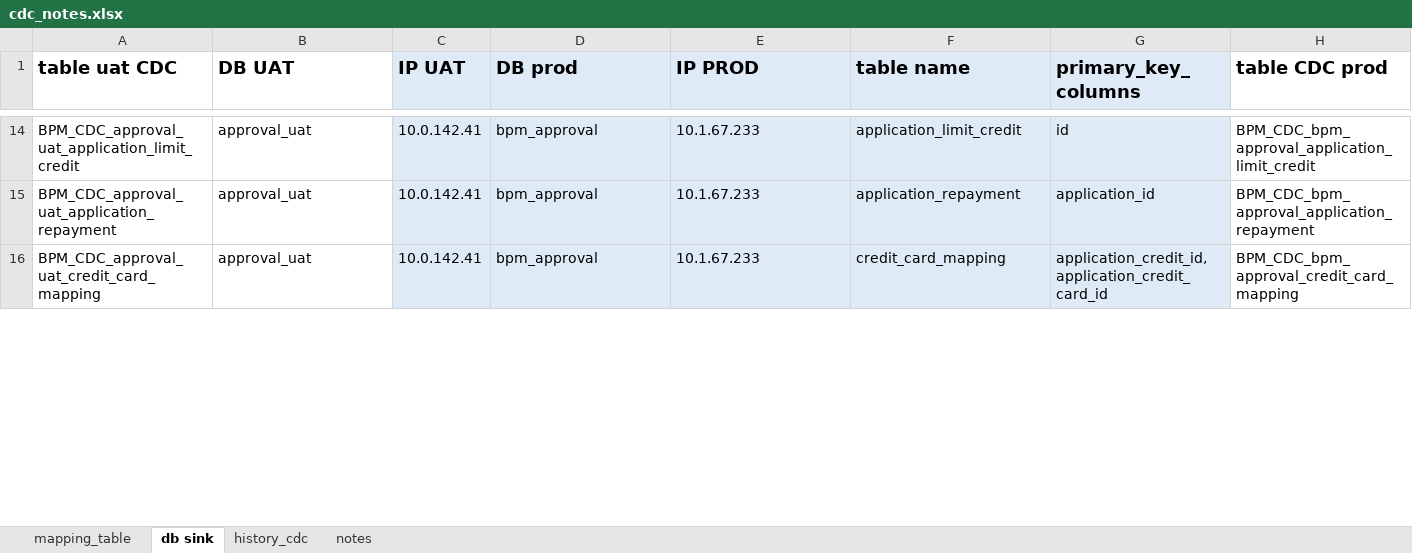
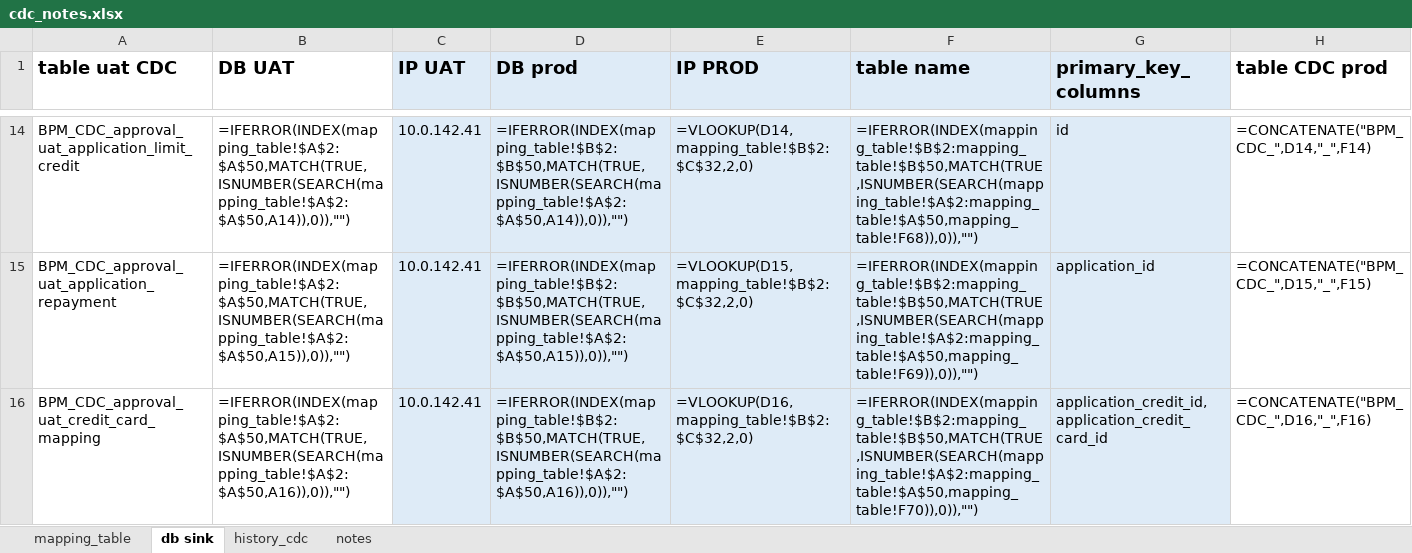
Before and after one commit to huy8895/table-name-converter, an Excel workbook: cdc_notes.xlsx, sheet db sink, drawn as a sheet; only a part is shown, gaps mark what is left out; values as stored, in another font and other column widths than the file's, no borders; formulas without a stored value are shown as written; conditional formats not drawn; the diff covers the shown part only; the diff names each change by its address in the sheet, - before the commit and + after, or states it on an @@ line.

```diff
--- a/cdc_notes.xlsx (sheet db sink)
+++ b/cdc_notes.xlsx (sheet db sink)
-B14 (DB UAT): approval_uat
+B14 (DB UAT): =IFERROR(INDEX(mapping_table!$A$2:$A$50,MATCH(TRUE,ISNUMBER(SEARCH(mapping_table!$A$2:$A$50,A14)),0)),"")
-D14 (DB prod): bpm_approval
+D14 (DB prod): =IFERROR(INDEX(mapping_table!$B$2:$B$50,MATCH(TRUE,ISNUMBER(SEARCH(mapping_table!$A$2:$A$50,A14)),0)),"")
-E14 (IP PROD): 10.1.67.233
+E14 (IP PROD): =VLOOKUP(D14,mapping_table!$B$2:$C$32,2,0)
-F14 (table name): application_limit_credit
+F14 (table name): =IFERROR(INDEX(mapping_table!$B$2:mapping_table!$B$50,MATCH(TRUE,ISNUMBER(SEARCH(mapping_table!$A$2:mapping_table!$A$50,mapping_table!F68)),0)),"")
-H14 (table CDC prod): BPM_CDC_bpm_approval_application_limit_credit
+H14 (table CDC prod): =CONCATENATE("BPM_CDC_",D14,"_",F14)
-B15 (DB UAT): approval_uat
+B15 (DB UAT): =IFERROR(INDEX(mapping_table!$A$2:$A$50,MATCH(TRUE,ISNUMBER(SEARCH(mapping_table!$A$2:$A$50,A15)),0)),"")
-D15 (DB prod): bpm_approval
+D15 (DB prod): =IFERROR(INDEX(mapping_table!$B$2:$B$50,MATCH(TRUE,ISNUMBER(SEARCH(mapping_table!$A$2:$A$50,A15)),0)),"")
-E15 (IP PROD): 10.1.67.233
+E15 (IP PROD): =VLOOKUP(D15,mapping_table!$B$2:$C$32,2,0)
-F15 (table name): application_repayment
+F15 (table name): =IFERROR(INDEX(mapping_table!$B$2:mapping_table!$B$50,MATCH(TRUE,ISNUMBER(SEARCH(mapping_table!$A$2:mapping_table!$A$50,mapping_table!F69)),0)),"")
-H15 (table CDC prod): BPM_CDC_bpm_approval_application_repayment
+H15 (table CDC prod): =CONCATENATE("BPM_CDC_",D15,"_",F15)
-B16 (DB UAT): approval_uat
+B16 (DB UAT): =IFERROR(INDEX(mapping_table!$A$2:$A$50,MATCH(TRUE,ISNUMBER(SEARCH(mapping_table!$A$2:$A$50,A16)),0)),"")
-D16 (DB prod): bpm_approval
+D16 (DB prod): =IFERROR(INDEX(mapping_table!$B$2:$B$50,MATCH(TRUE,ISNUMBER(SEARCH(mapping_table!$A$2:$A$50,A16)),0)),"")
-E16 (IP PROD): 10.1.67.233
+E16 (IP PROD): =VLOOKUP(D16,mapping_table!$B$2:$C$32,2,0)
-F16 (table name): credit_card_mapping
+F16 (table name): =IFERROR(INDEX(mapping_table!$B$2:mapping_table!$B$50,MATCH(TRUE,ISNUMBER(SEARCH(mapping_table!$A$2:mapping_table!$A$50,mapping_table!F70)),0)),"")
-H16 (table CDC prod): BPM_CDC_bpm_approval_credit_card_mapping
+H16 (table CDC prod): =CONCATENATE("BPM_CDC_",D16,"_",F16)
```
Also changed, not shown: 221 edited cells elsewhere in this sheet, sheet history_cdc, sheet notes, hidden cells, 6 other files.
